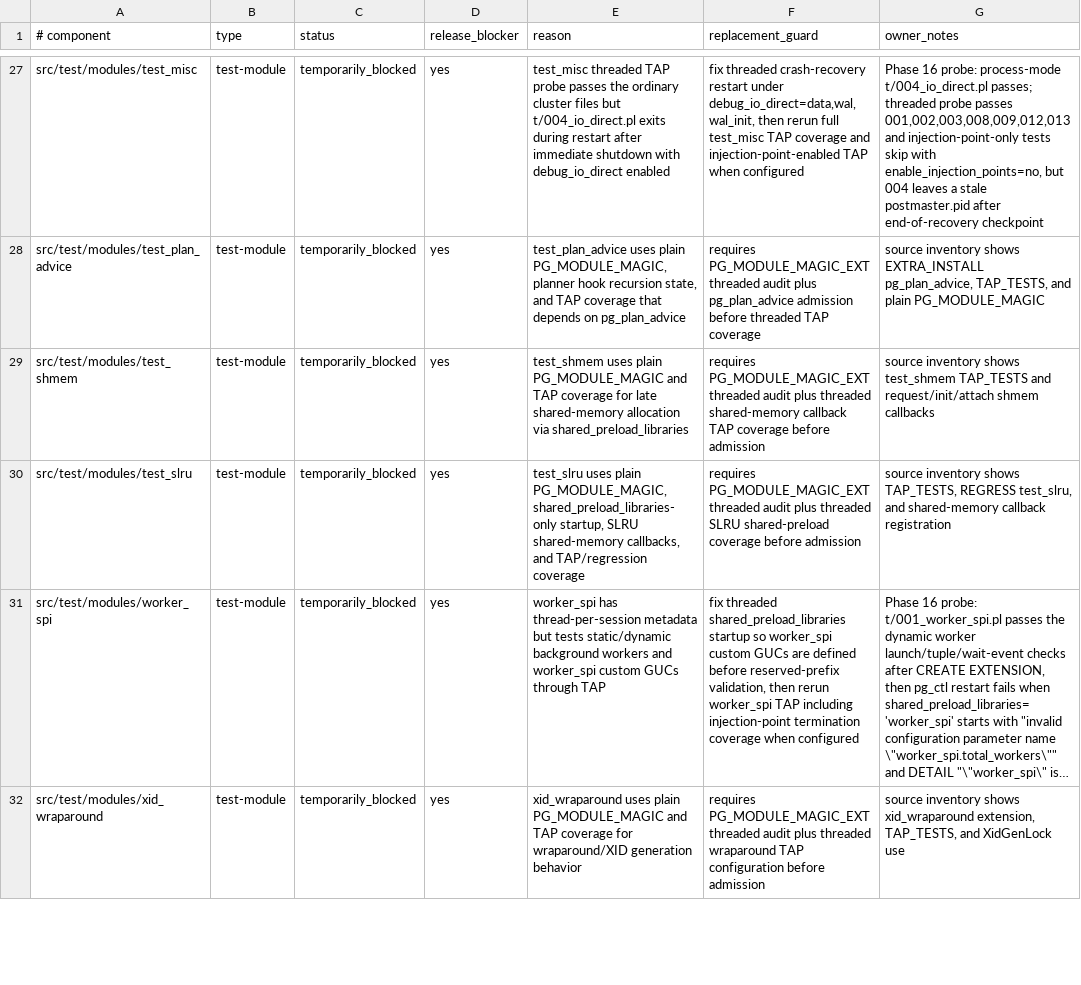
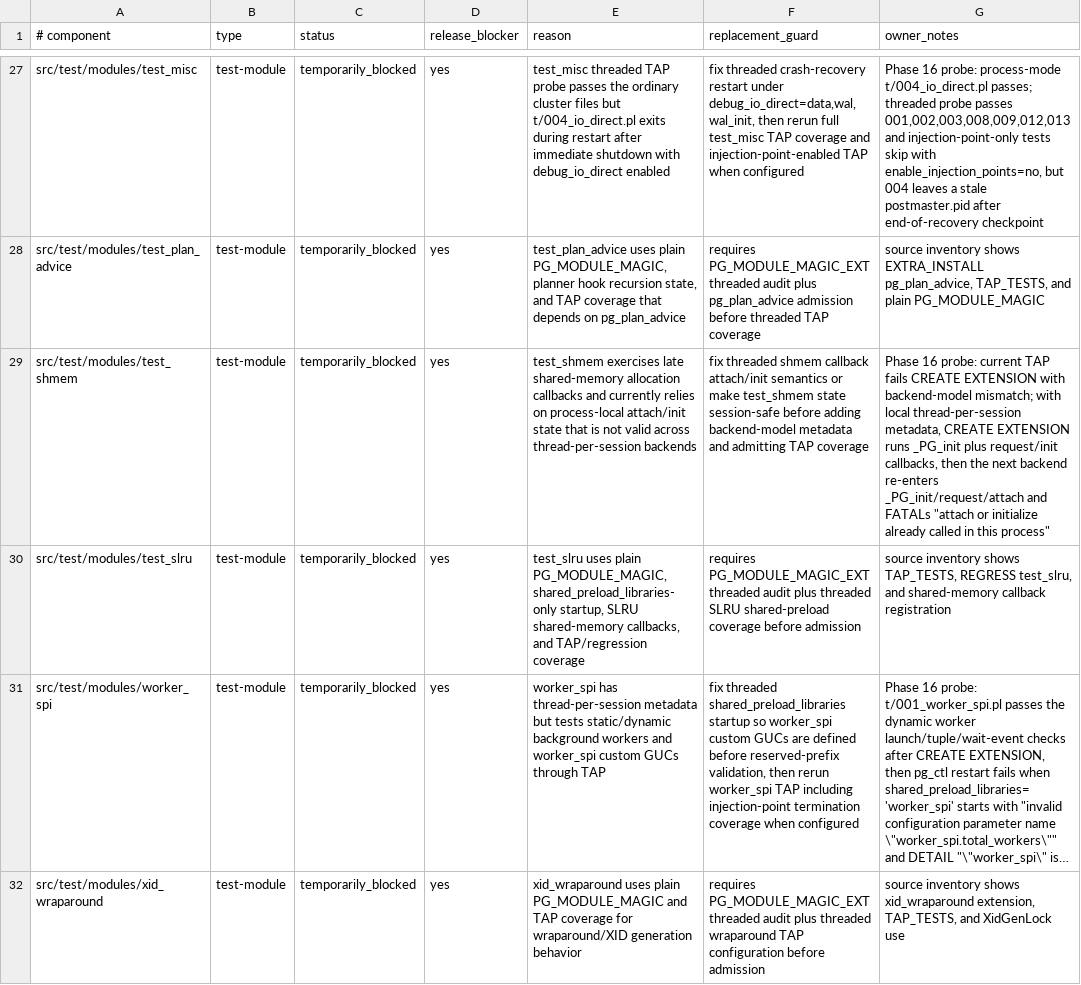
Before and after one commit to samwillis/multithreaded-postgres, a TSV file: plan_docs/MULTITHREADED_PHASE16_EXCLUSIONS.tsv, drawn as a sheet; only a part is shown, gaps mark what is left out; long unchanged cells end in …; the diff names each change by its address in the sheet, - before the commit and + after, or states it on an @@ line.

Commit message:
Document test_shmem threaded blocker

```diff
--- a/plan_docs/MULTITHREADED_PHASE16_EXCLUSIONS.tsv
+++ b/plan_docs/MULTITHREADED_PHASE16_EXCLUSIONS.tsv
-E29 (reason): test_shmem uses plain PG_MODULE_MAGIC and TAP coverage for late shared-memory allocation via shared_preload_libraries
+E29 (reason): test_shmem exercises late shared-memory allocation callbacks and currently relies on process-local attach/init state that is not valid across thread-per-session backends
-F29 (replacement_guard): requires PG_MODULE_MAGIC_EXT threaded audit plus threaded shared-memory callback TAP coverage before admission
+F29 (replacement_guard): fix threaded shmem callback attach/init semantics or make test_shmem state session-safe before adding backend-model metadata and admitting TAP coverage
-G29 (owner_notes): source inventory shows test_shmem TAP_TESTS and request/init/attach shmem callbacks
+G29 (owner_notes): Phase 16 probe: current TAP fails CREATE EXTENSION with backend-model mismatch; with local thread-per-session metadata, CREATE EXTENSION runs _PG_init plus request/init callbacks, then the next backend re-enters _PG_init/request/attach and FATALs "attach or initialize already called in this process"
```
